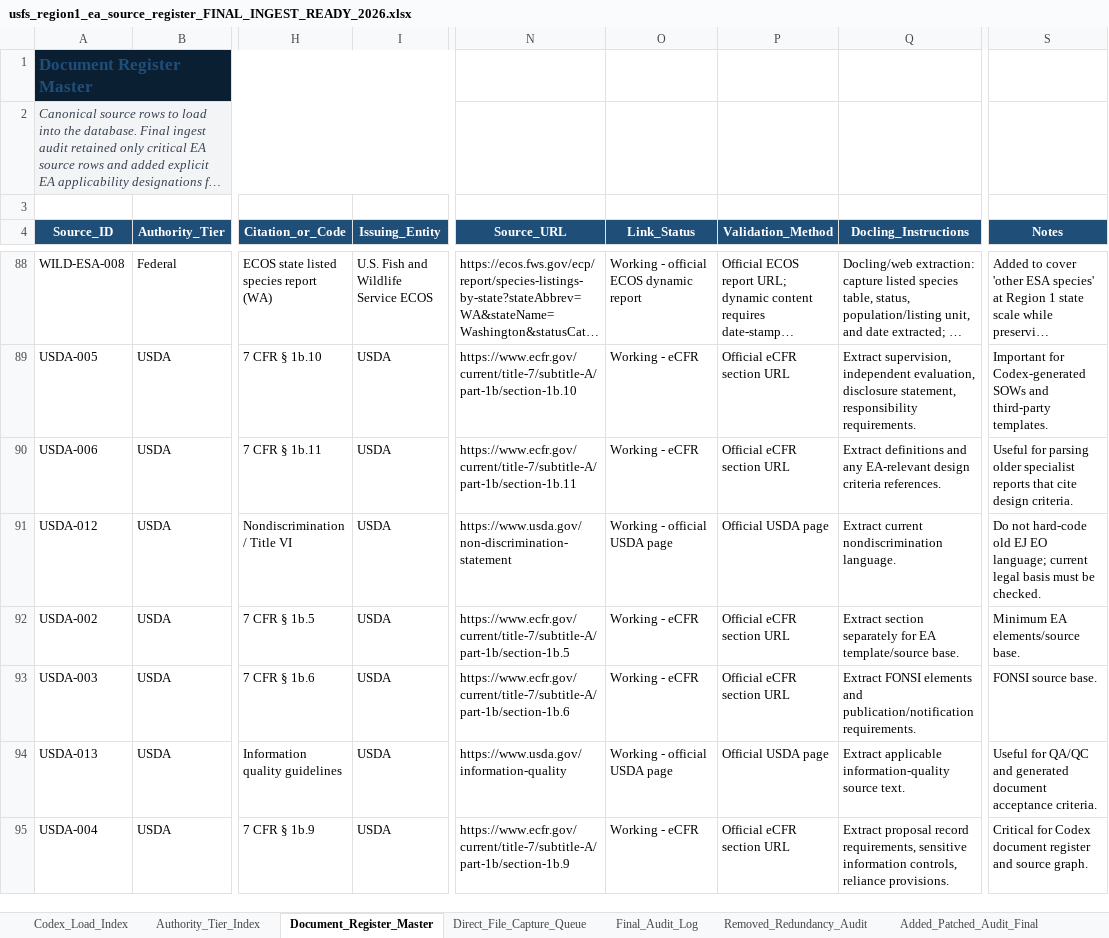
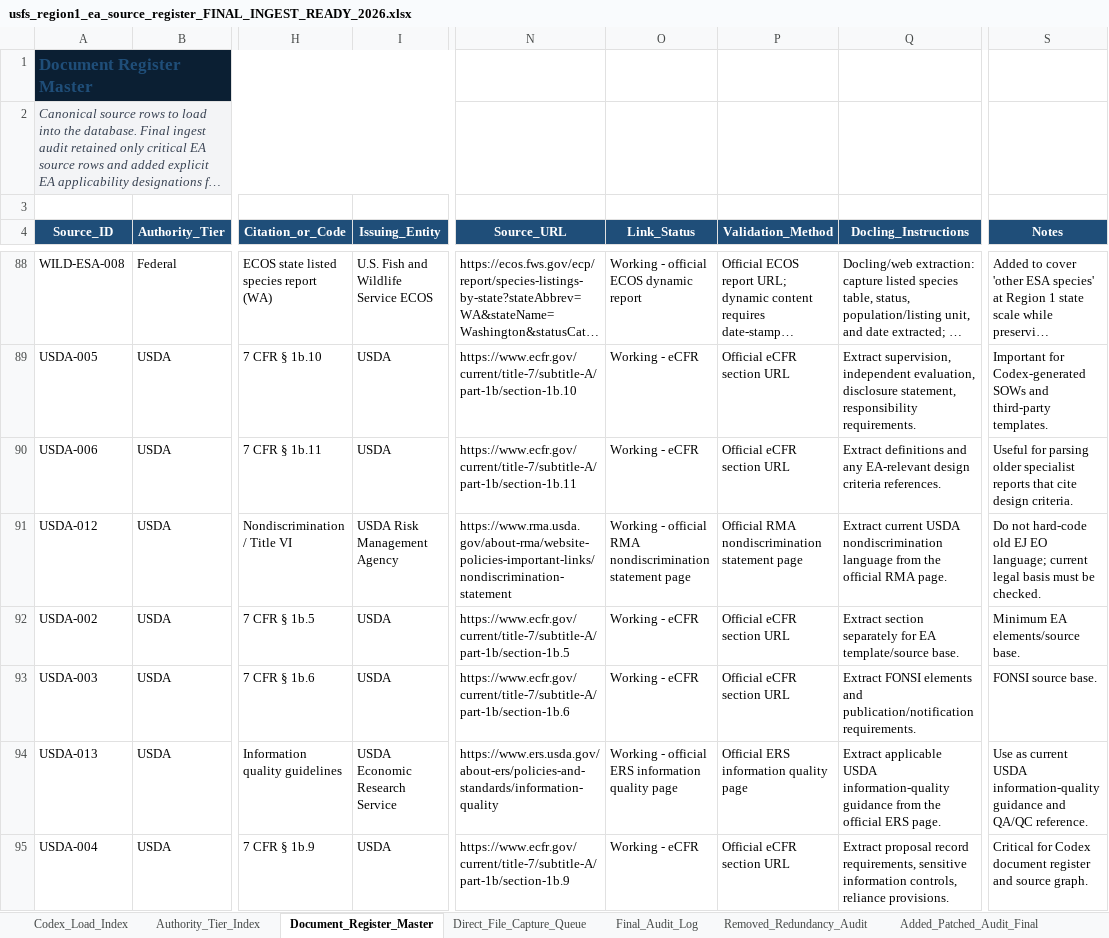
Before and after one commit to chunkstand/r1_EA_compliance, an Excel workbook: usfs_region1_ea_source_register_FINAL_INGEST_READY_2026.xlsx, sheet Document_Register_Master, drawn as a sheet; only a part is shown, gaps mark what is left out; long unchanged cells end in …; values as stored, in another font and other column widths than the file's, no borders; table styles not drawn; the diff covers the shown part only; the diff names each change by its address in the sheet, - before the commit and + after, or states it on an @@ line.

Commit message:
Resolve USDA canonical blocker packet

```diff
--- a/usfs_region1_ea_source_register_FINAL_INGEST_READY_2026.xlsx (sheet Document_Register_Master)
+++ b/usfs_region1_ea_source_register_FINAL_INGEST_READY_2026.xlsx (sheet Document_Register_Master)
-I91 (Issuing_Entity): USDA
+I91 (Issuing_Entity): USDA Risk Management Agency
-N91 (Source_URL): https://www.usda.gov/non-discrimination-statement
+N91 (Source_URL): https://www.rma.usda.gov/about-rma/website-policies-important-links/nondiscrimination-statement
-O91 (Link_Status): Working - official USDA page
+O91 (Link_Status): Working - official RMA nondiscrimination statement page
-P91 (Validation_Method): Official USDA page
+P91 (Validation_Method): Official RMA nondiscrimination statement page
-Q91 (Docling_Instructions): Extract current nondiscrimination language.
+Q91 (Docling_Instructions): Extract current USDA nondiscrimination language from the official RMA page.
-I94 (Issuing_Entity): USDA
+I94 (Issuing_Entity): USDA Economic Research Service
-N94 (Source_URL): https://www.usda.gov/information-quality
+N94 (Source_URL): https://www.ers.usda.gov/about-ers/policies-and-standards/information-quality
-O94 (Link_Status): Working - official USDA page
+O94 (Link_Status): Working - official ERS information quality page
-P94 (Validation_Method): Official USDA page
+P94 (Validation_Method): Official ERS information quality page
-Q94 (Docling_Instructions): Extract applicable information-quality source text.
+Q94 (Docling_Instructions): Extract applicable USDA information-quality guidance from the official ERS page.
-S94 (Notes): Useful for QA/QC and generated document acceptance criteria.
+S94 (Notes): Use as current USDA information-quality guidance and QA/QC reference.
```
Also changed, not shown: 27 edited cells elsewhere in this sheet, 8 other files.
